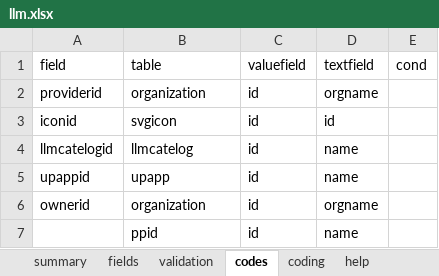
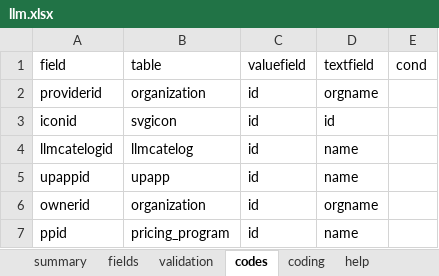
Before and after one commit to yumoqing/llmage, an Excel workbook: models/llm.xlsx, sheet codes, drawn as a sheet; values as stored, in another font and other column widths than the file's, no borders; the diff names each change by its address in the sheet, - before the commit and + after, or states it on an @@ line.

Commit message:
bugfix

```diff
--- a/models/llm.xlsx (sheet codes)
+++ b/models/llm.xlsx (sheet codes)
-A7: (empty)
+A7: ppid
-B7: ppid
+B7: pricing_program
```
